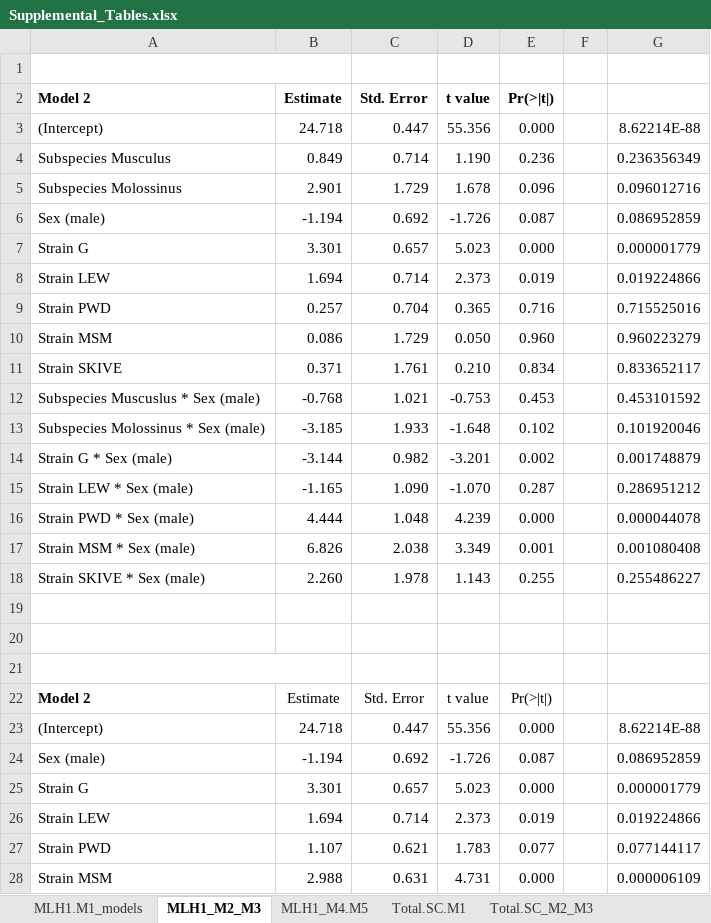
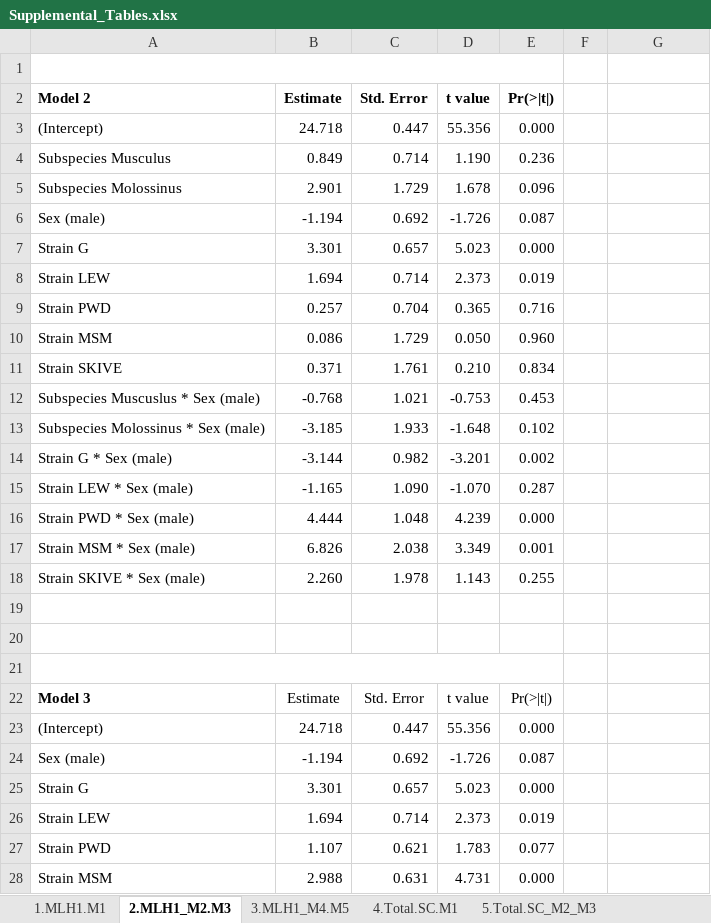
Before and after one commit to petersoapes/MLH1repo, an Excel workbook: doc/Supplemental_Tables.xlsx, sheet 2.MLH1_M2.M3, drawn as a sheet; only a part is shown; values as stored, in another font and other column widths than the file's, no borders; charts and pictures not drawn; the diff covers the shown part only; the diff names each change by its address in the sheet, - before the commit and + after, or states it on an @@ line.

```diff
--- a/doc/Supplemental_Tables.xlsx (sheet 2.MLH1_M2.M3)
+++ b/doc/Supplemental_Tables.xlsx (sheet 2.MLH1_M2.M3)
-sheet tab: MLH1.M1_models
+sheet tab: 1.MLH1.M1
-sheet tab: MLH1_M2_M3
+sheet tab: 2.MLH1_M2.M3
-sheet tab: MLH1_M4.M5
+sheet tab: 3.MLH1_M4.M5
-sheet tab: Total.SC.M1
+sheet tab: 4.Total.SC.M1
-sheet tab: Total.SC_M2_M3
+sheet tab: 5.Total.SC_M2_M3
-A1:B1 merged
+A1:E1 merged
-G3: 8.62214E-88
+G3: (empty)
-G4: 0.236356349
+G4: (empty)
-G5: 0.096012716
+G5: (empty)
-G6: 0.086952859
+G6: (empty)
-G7: 0.000001779
+G7: (empty)
-G8: 0.019224866
+G8: (empty)
-G9: 0.715525016
+G9: (empty)
-G10: 0.960223279
+G10: (empty)
-G11: 0.833652117
+G11: (empty)
-G12: 0.453101592
+G12: (empty)
-G13: 0.101920046
+G13: (empty)
-G14: 0.001748879
+G14: (empty)
-G15: 0.286951212
+G15: (empty)
-G16: 0.000044078
+G16: (empty)
-G17: 0.001080408
+G17: (empty)
-G18: 0.255486227
+G18: (empty)
-A21:B21 merged
+A21:E21 merged
-A22 (Model 2): Model 2
+A22 (Model 2): Model 3
-G23: 8.62214E-88
+G23: (empty)
-G24: 0.086952859
+G24: (empty)
-G25: 0.000001779
+G25: (empty)
-G26: 0.019224866
+G26: (empty)
-G27: 0.077144117
+G27: (empty)
-G28: 0.000006109
+G28: (empty)
```
Also changed, not shown: 10 edited cells elsewhere in this sheet, sheet 3.MLH1_M4.M5, sheet 11.Normalized.Foci.Pos_M2, sheet 8.Short.bivalent_M2_M3, sheet 10.Normalized.Foci.Pos_M1, sheet 7.Short.bivalent_M1.SC, sheet 1.MLH1.M1, 4 more sheets, other sheet tabs, charts or pictures, doc/Supplemental_Tables_drafts.xlsx, 7 other files.
